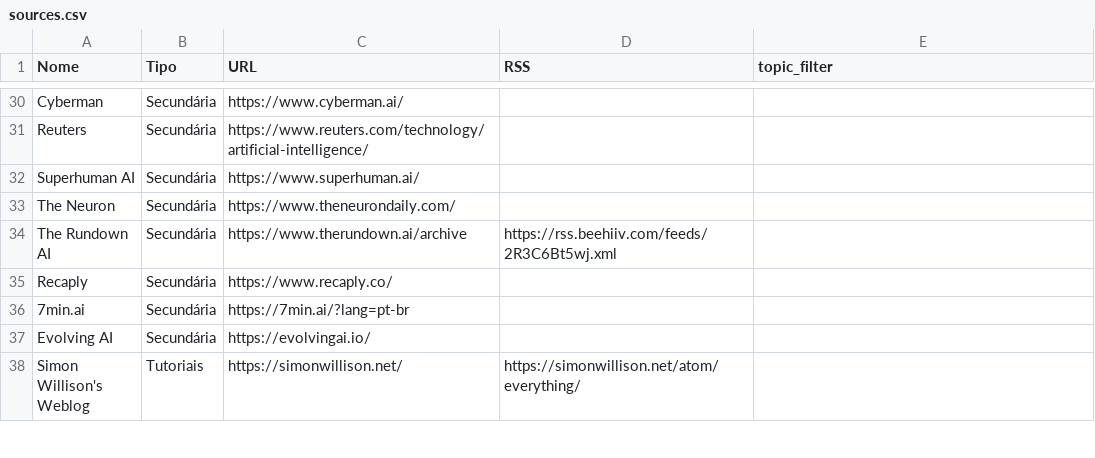
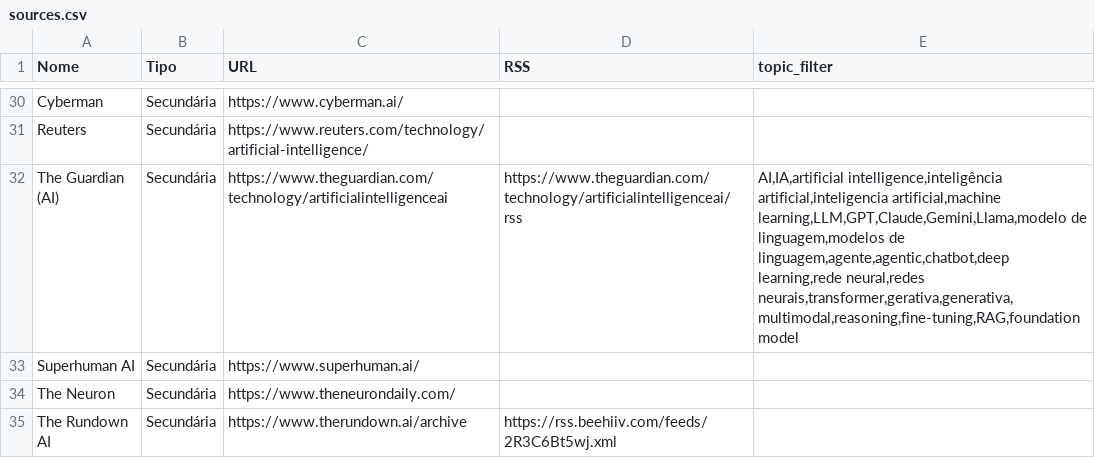
Before and after one commit to vjpixel/diaria-studio, a CSV file: seed/sources.csv, drawn as a sheet; only a part is shown, gaps mark what is left out; the shorter side is filled out with more unchanged rows; the diff names each change by its address in the sheet, - before the commit and + after, or states it on an @@ line.

```diff
--- a/seed/sources.csv
+++ b/seed/sources.csv
+row 32: The Guardian (AI) | Secundária | https://www.theguardian.com/technology/artificialintelligenceai | https://www.theguardian.com/technology/artificialintelligenceai/rss | AI,IA,artificial intelligence,inteligência artificial,inteligencia artificial,machine learning,LLM,GPT,Claude,Gemini,Llama,modelo de linguagem,modelos de linguagem,agente,agentic,chatbot,deep learning,rede neural,redes neurais,transformer,gerativa,generativa,multimodal,reasoning,fine-tuning,RAG,foundation model
```
Also changed, not shown: 3 other files.
